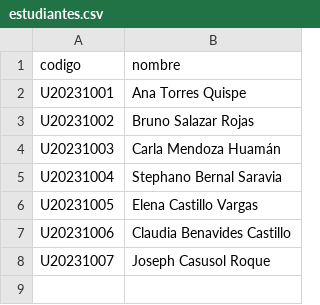
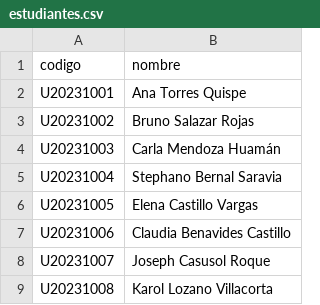
Before and after one commit to Claudia-benavidess/asistencia, a CSV file: estudiantes.csv, drawn as a sheet; the diff names each change by its address in the sheet, - before the commit and + after, or states it on an @@ line.

Commit message:
Add new student Karol Lozano Villacorta

```diff
--- a/estudiantes.csv
+++ b/estudiantes.csv
+row 9: U20231008 | Karol Lozano Villacorta
```
